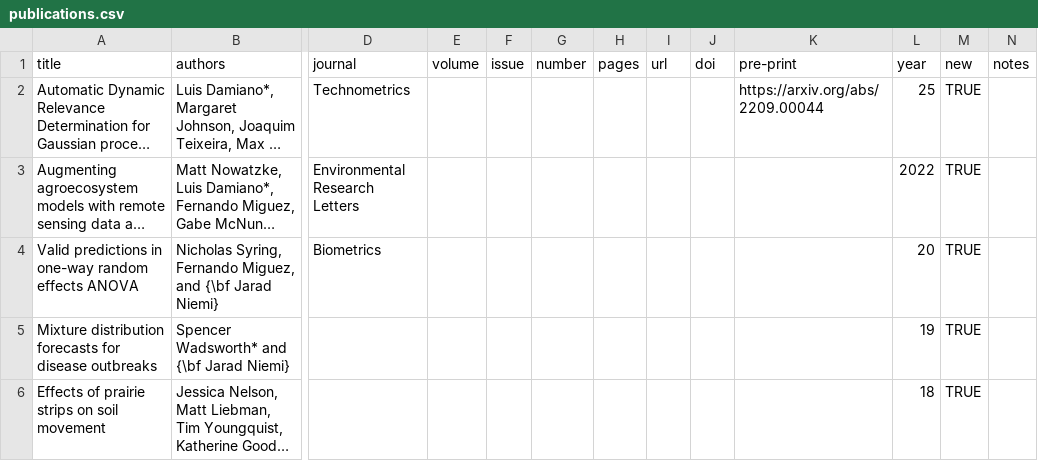
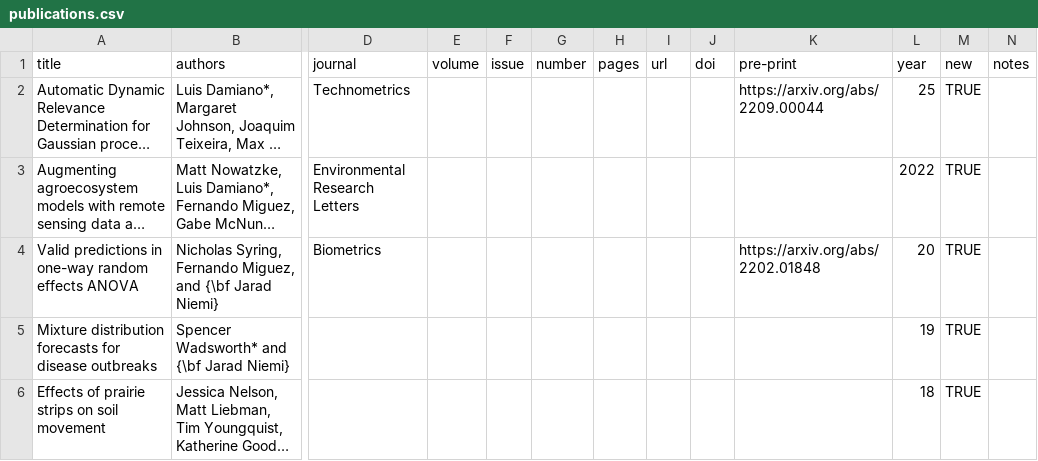
Before and after one commit to jarad/cv, a CSV file: publications.csv, drawn as a sheet; only a part is shown, gaps mark what is left out; long unchanged cells end in …; the diff covers the shown part only; the diff names each change by its address in the sheet, - before the commit and + after, or states it on an @@ line.

```diff
--- a/publications.csv
+++ b/publications.csv
-K4 (pre-print): (empty)
+K4 (pre-print): https://arxiv.org/abs/2202.01848
```
Also changed, not shown: 5 edited cells elsewhere in this file, 2 other files.
